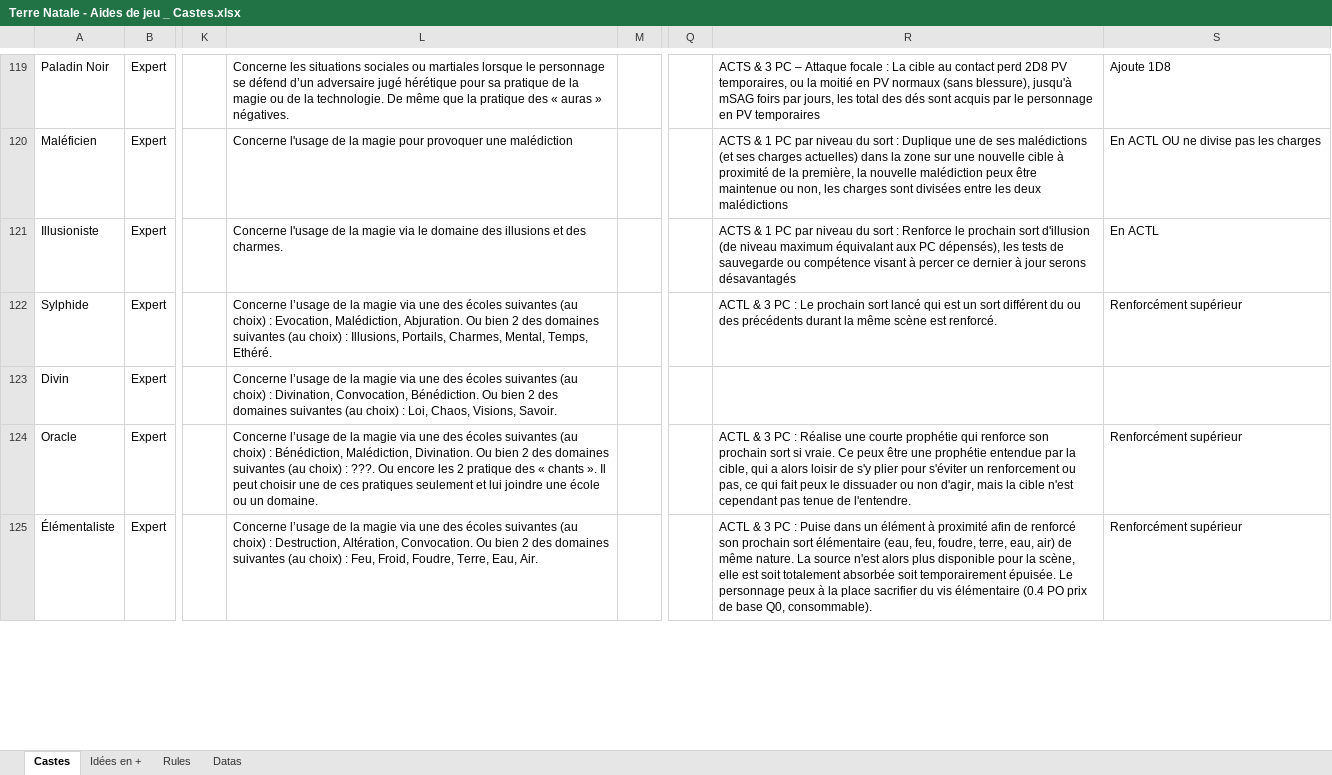
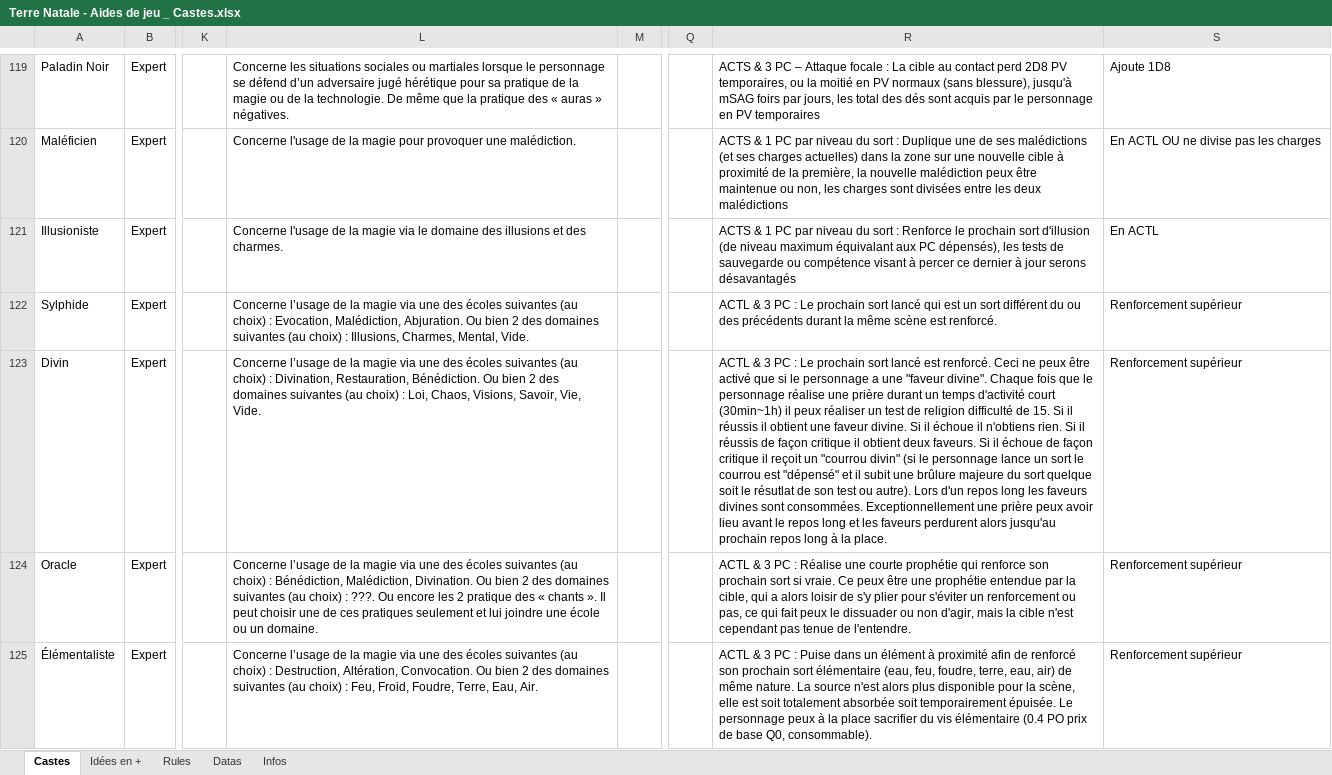
Before and after one commit to Lutie/TTRPG_Rules, an Excel workbook: terre-natale/tools/src/Terre Natale - Aides de jeu _ Castes.xlsx, sheet Castes, drawn as a sheet; only a part is shown, gaps mark what is left out; values as stored, in another font and other column widths than the file's, no cell formats; charts and pictures not drawn; the diff covers the shown part only; the diff names each change by its address in the sheet, - before the commit and + after, or states it on an @@ line.

```diff
--- a/terre-natale/tools/src/Terre Natale - Aides de jeu _ Castes.xlsx (sheet Castes)
+++ b/terre-natale/tools/src/Terre Natale - Aides de jeu _ Castes.xlsx (sheet Castes)
+sheet tab: Infos
-L120: …provoquer une malédiction
+L120: …provoquer une malédiction.
-L122: …: Illusions, Portails, Charmes, Mental, Temps, Ethéré.
+L122: …: Illusions, Charmes, Mental, Vide.
-S122: Renforcément supérieur
+S122: Renforcement supérieur
-L123: …: Divination, Convocation, Bénédiction. Ou bien 2 des domaines suivantes (au choix) : Loi, Chaos, Visions, Savoir.
+L123: …: Divination, Restauration, Bénédiction. Ou bien 2 des domaines suivantes (au choix) : Loi, Chaos, Visions, Savoir, Vie, Vide.
-R123: (empty)
+R123: ACTL & 3 PC : Le prochain sort lancé est renforcé. Ceci ne peux être activé que si le personnage a une "faveur divine". Chaque fois que le personnage réalise une prière durant un temps d'activité court (30min~1h) il peux réaliser un test de religion difficulté de 15. Si il réussis il obtient une faveur divine. Si il échoue il n'obtiens rien. Si il réussis de façon critique il obtient deux faveurs. Si il échoue de façon critique il reçoit un "courrou divin" (si le personnage lance un sort le courrou est "dépensé" et il subit une brûlure majeure du sort quelque soit le résutlat de son test ou autre). Lors d'un repos long les faveurs divines sont consommées. Exceptionnellement une prière peux avoir lieu avant le repos long et les faveurs perdurent alors jusqu'au prochain repos long à la place.
-S123: (empty)
+S123: Renforcement supérieur
-S124:S125: Renforcément supérieur
+S124:S125: Renforcement supérieur
```
Also changed, not shown: 2 added rows and 204 edited cells elsewhere in this sheet, sheet Idées en +, cell formats, formulas that keep their value, charts or pictures, terre-natale/tools/src/Matières.xlsx, 15 other files.
